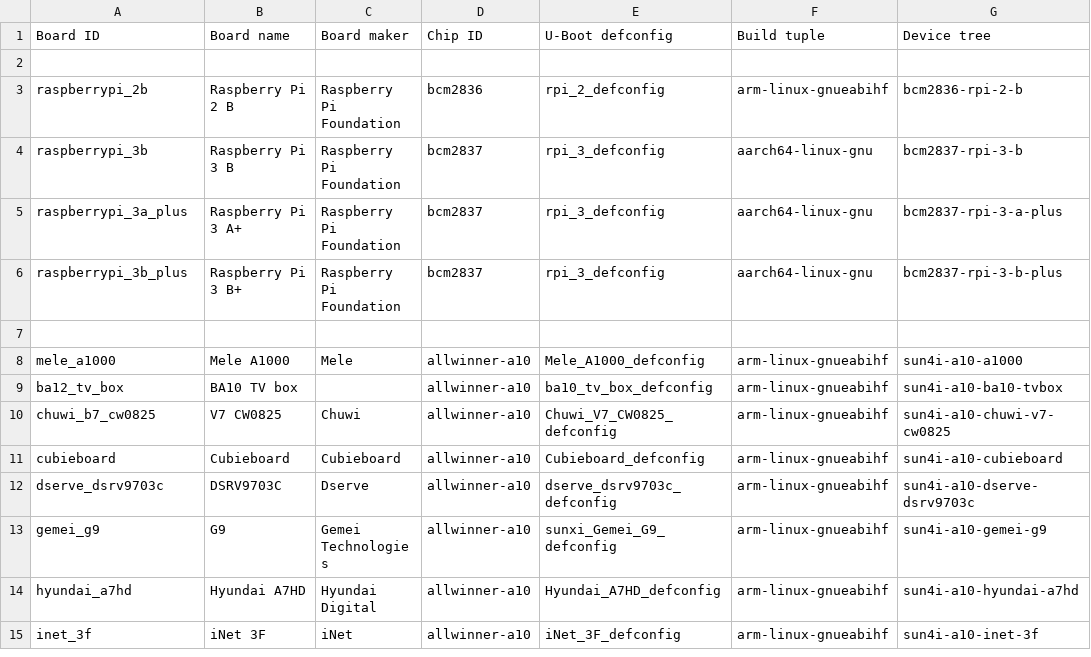
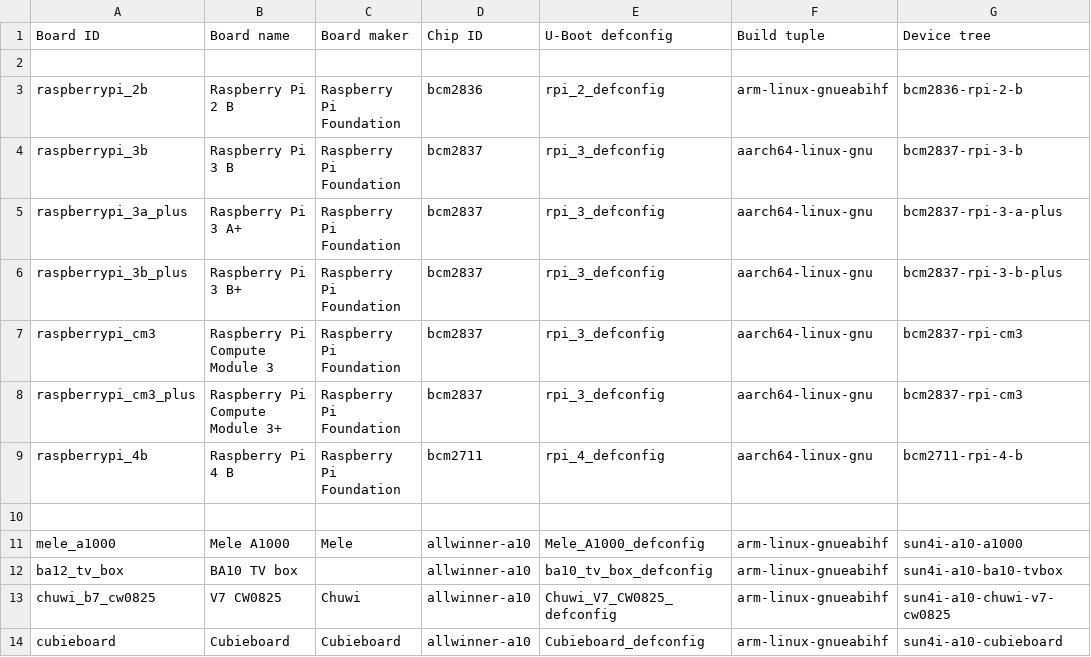
Before and after one commit to johang/sd-card-images, a CSV file: boards.csv, drawn as a sheet; only a part is shown; the shorter side is filled out with more unchanged rows.

Commit message:
boards: Add RPi Compute Module 3 (and 3+) and RPi 4

```diff
--- a/boards.csv
+++ b/boards.csv
@@ -6,2 +6,5 @@ raspberrypi_3a_plus,Raspberry Pi 3 A+,Raspberry Pi Foundation,bcm2837,rpi_3_defc
 raspberrypi_3b_plus,Raspberry Pi 3 B+,Raspberry Pi Foundation,bcm2837,rpi_3_defconfig,aarch64-linux-gnu,bcm2837-rpi-3-b-plus
+raspberrypi_cm3,Raspberry Pi Compute Module 3,Raspberry Pi Foundation,bcm2837,rpi_3_defconfig,aarch64-linux-gnu,bcm2837-rpi-cm3
+raspberrypi_cm3_plus,Raspberry Pi Compute Module 3+,Raspberry Pi Foundation,bcm2837,rpi_3_defconfig,aarch64-linux-gnu,bcm2837-rpi-cm3
+raspberrypi_4b,Raspberry Pi 4 B,Raspberry Pi Foundation,bcm2711,rpi_4_defconfig,aarch64-linux-gnu,bcm2711-rpi-4-b
 
```
Also changed, not shown: chips.csv.
